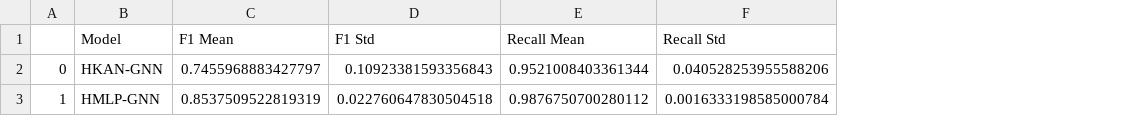
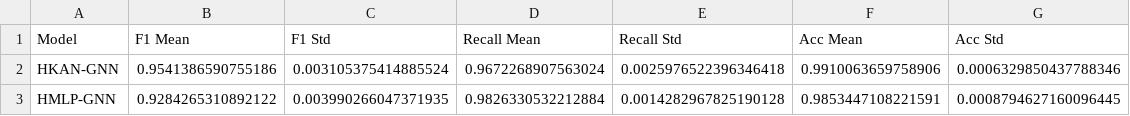
Before and after one commit to ailabteam/HKAN-GNN-Phishing, a CSV file: experiments/journal_results/main_performance.csv, drawn as a sheet; removed rows and columns are numbered as before the commit, all else as after; the diff names each change by its address in the sheet, - before the commit and + after, or states it on an @@ line.

Commit message:
u[dated

```diff
--- a/experiments/journal_results/main_performance.csv
+++ b/experiments/journal_results/main_performance.csv
-column A, rows 2-3: 0 | 1
+column F (Acc Mean), rows 2-3: 0.9910063659758906 | 0.9853447108221591
+column G (Acc Std), rows 2-3: 0.0006329850437788346 | 0.0008794627160096445
-B2 (F1 Mean): 0.7455968883427797
+B2 (F1 Mean): 0.9541386590755186
-C2 (F1 Std): 0.10923381593356843
+C2 (F1 Std): 0.003105375414885524
-D2 (Recall Mean): 0.9521008403361344
+D2 (Recall Mean): 0.9672268907563024
-E2 (Recall Std): 0.040528253955588206
+E2 (Recall Std): 0.0025976522396346418
-B3 (F1 Mean): 0.8537509522819319
+B3 (F1 Mean): 0.9284265310892122
-C3 (F1 Std): 0.022760647830504518
+C3 (F1 Std): 0.003990266047371935
-D3 (Recall Mean): 0.9876750700280112
+D3 (Recall Mean): 0.9826330532212884
-E3 (Recall Std): 0.0016333198585000784
+E3 (Recall Std): 0.0014282967825190128
```
